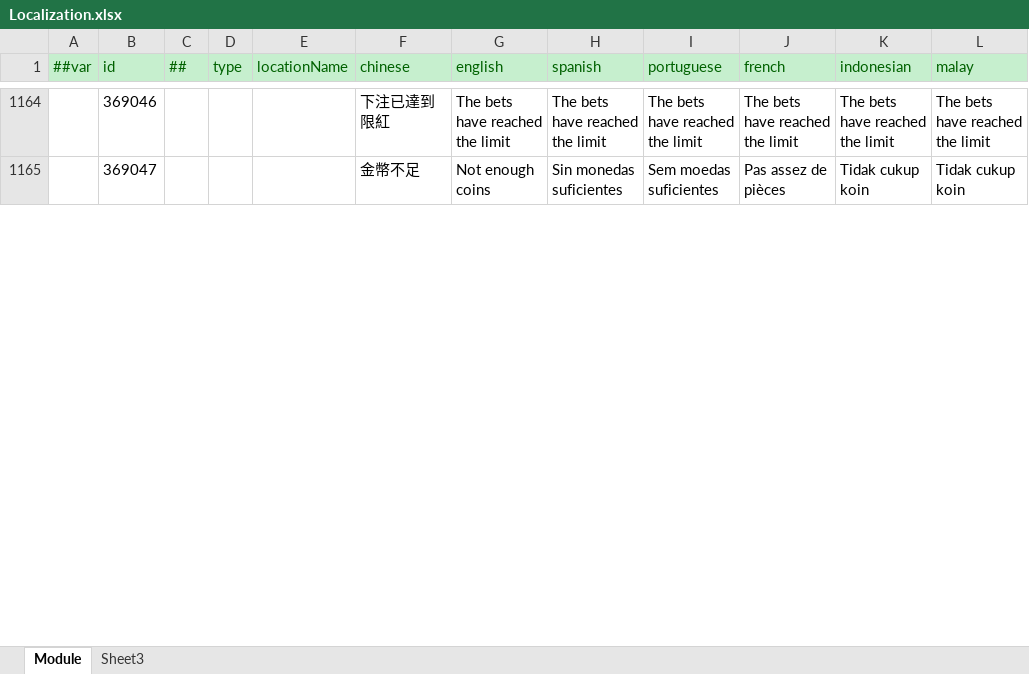
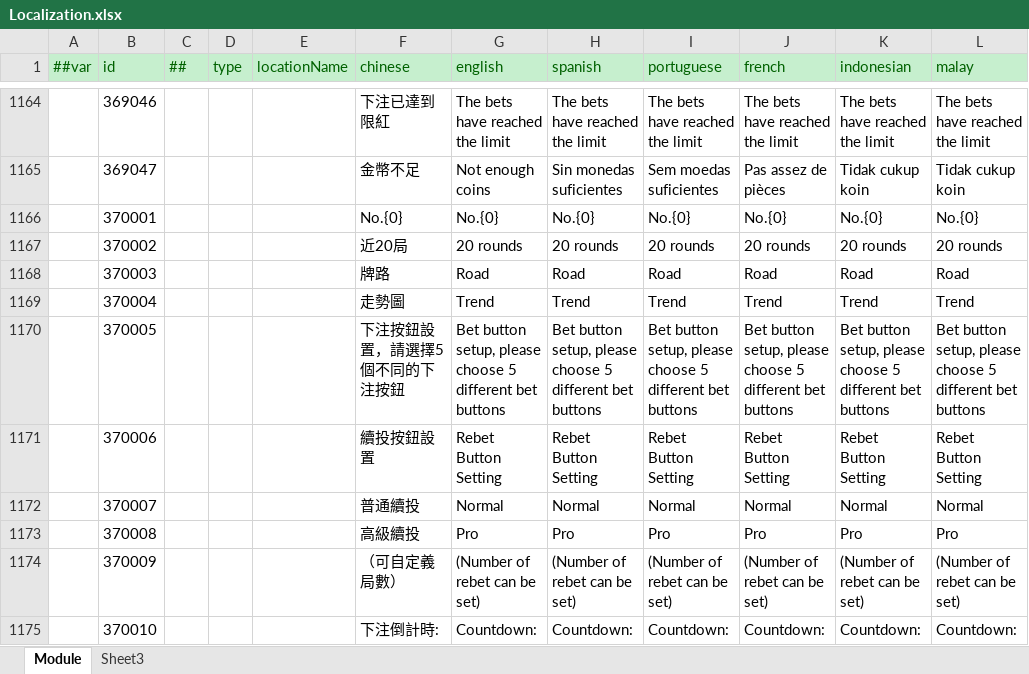
Before and after one commit to lyqilo/ClientConfig, an Excel workbook: LubanConfig/Datas/Localization.xlsx, sheet Module, drawn as a sheet; only a part is shown, gaps mark what is left out; values as stored, in another font and other column widths than the file's, no borders; the diff covers the shown part only; the diff names each change by its address in the sheet, - before the commit and + after, or states it on an @@ line.

```diff
--- a/LubanConfig/Datas/Localization.xlsx (sheet Module)
+++ b/LubanConfig/Datas/Localization.xlsx (sheet Module)
+row 1166:  | 370001 |  |  |  | No.{0} | No.{0} | No.{0} | No.{0} | No.{0} | No.{0} | No.{0}
+row 1167:  | 370002 |  |  |  | 近20局 | 20 rounds | 20 rounds | 20 rounds | 20 rounds | 20 rounds | 20 rounds
+row 1168:  | 370003 |  |  |  | 牌路 | Road | Road | Road | Road | Road | Road
+row 1169:  | 370004 |  |  |  | 走勢圖 | Trend | Trend | Trend | Trend | Trend | Trend
+row 1170:  | 370005 |  |  |  | 下注按鈕設置，請選擇5個不同的下注按鈕 | Bet button setup, please choose 5 different bet buttons | Bet button setup, please choose 5 different bet buttons | Bet button setup, please choose 5 different bet buttons | Bet button setup, please choose 5 different bet buttons | Bet button setup, please choose 5 different bet buttons | Bet button setup, please choose 5 different bet buttons
+row 1171:  | 370006 |  |  |  | 續投按鈕設置 | Rebet Button Setting | Rebet Button Setting | Rebet Button Setting | Rebet Button Setting | Rebet Button Setting | Rebet Button Setting
+row 1172:  | 370007 |  |  |  | 普通續投 | Normal | Normal | Normal | Normal | Normal | Normal
+row 1173:  | 370008 |  |  |  | 高級續投 | Pro | Pro | Pro | Pro | Pro | Pro
+row 1174:  | 370009 |  |  |  | （可自定義局數） | (Number of rebet can be set) | (Number of rebet can be set) | (Number of rebet can be set) | (Number of rebet can be set) | (Number of rebet can be set) | (Number of rebet can be set)
+row 1175:  | 370010 |  |  |  | 下注倒計時: | Countdown: | Countdown: | Countdown: | Countdown: | Countdown: | Countdown:
```
Also changed, not shown: 44 added rows and 2 edited cells elsewhere in this sheet, 2 other files.
